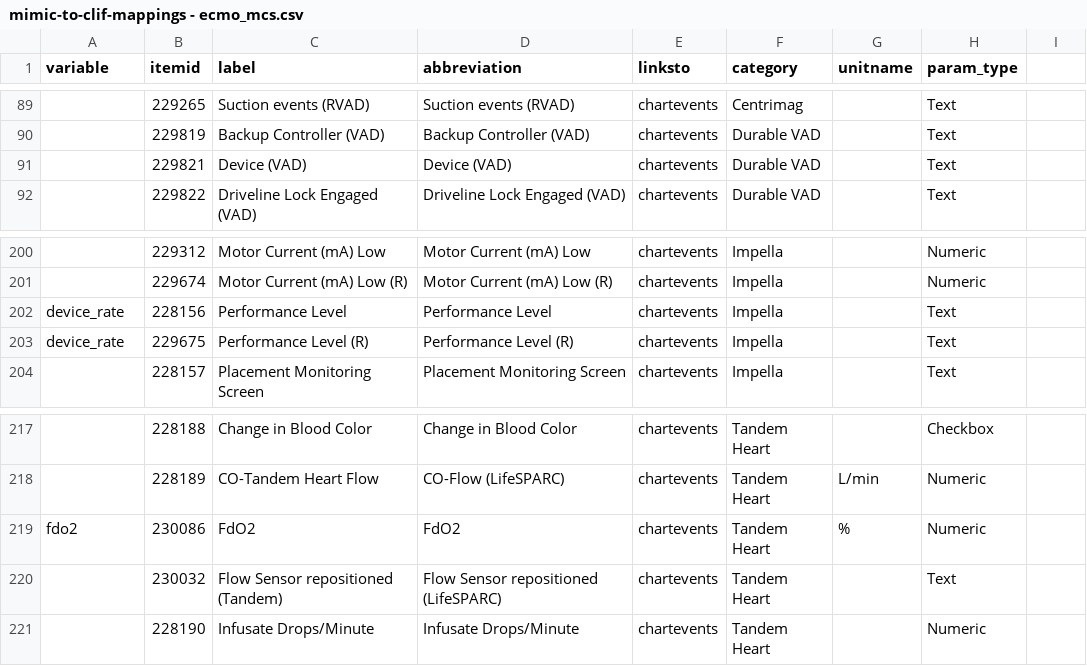
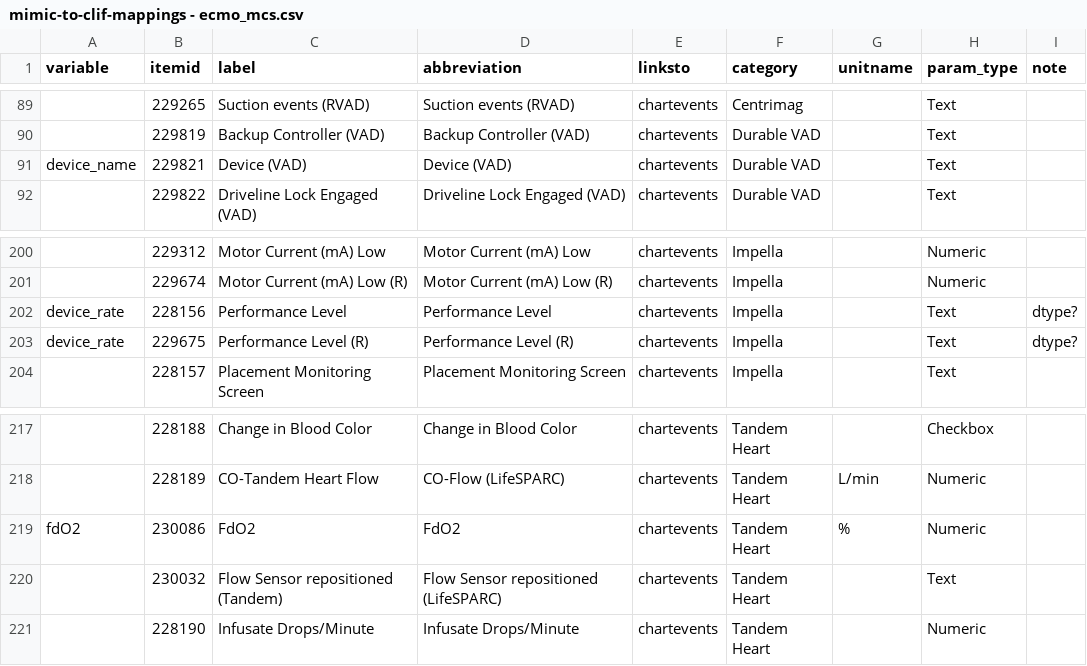
Before and after one commit to Common-Longitudinal-ICU-data-Format/CLIF-MIMIC, a CSV file: data/mappings/mimic-to-clif-mappings - ecmo_mcs.csv, drawn as a sheet; only a part is shown, gaps mark what is left out; the diff names each change by its address in the sheet, - before the commit and + after, or states it on an @@ line.

Commit message:
docs(ecmo): add mapping csv (drafts)

```diff
--- a/data/mappings/mimic-to-clif-mappings - ecmo_mcs.csv
+++ b/data/mappings/mimic-to-clif-mappings - ecmo_mcs.csv
-I1: (empty)
+I1: note
-A91 (variable): (empty)
+A91 (variable): device_name
-I202:I203 (note): (empty)
+I202:I203 (note): dtype?
-A219 (variable): fdo2
+A219 (variable): fdO2
```
Also changed, not shown: 1 other file.
